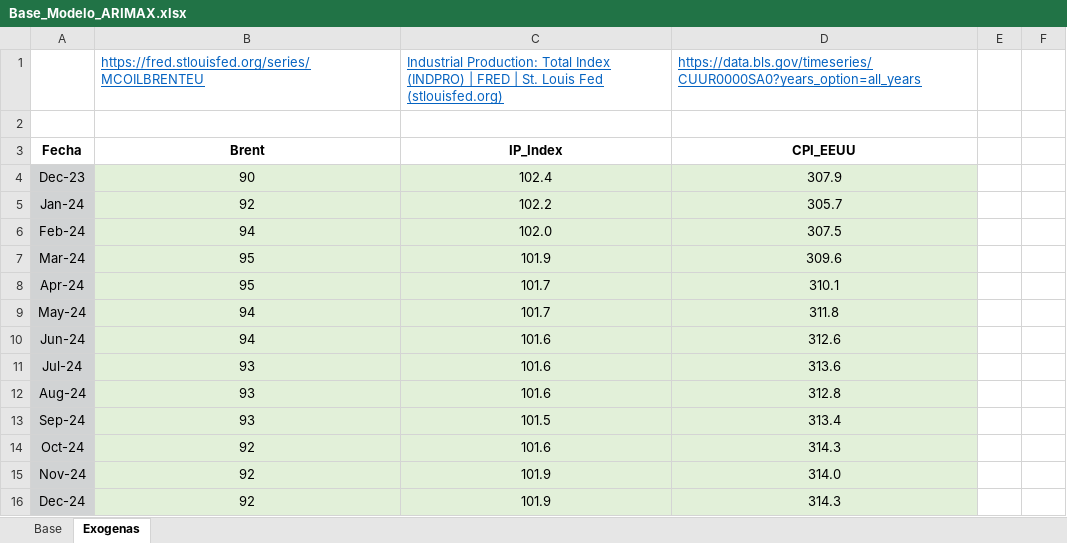
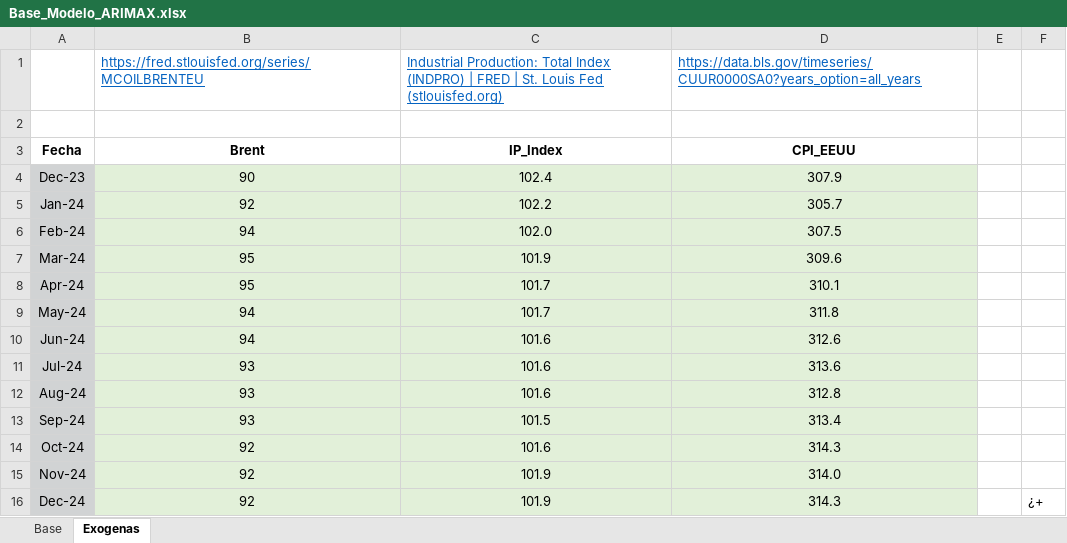
Before and after one commit to Argo-Econ/ARIMAX_Conditional_forecast, an Excel workbook: Base_Modelo_ARIMAX.xlsx, sheet Exogenas, drawn as a sheet; values as stored, in another font and other column widths than the file's, no borders; the diff names each change by its address in the sheet, - before the commit and + after, or states it on an @@ line.

```diff
--- a/Base_Modelo_ARIMAX.xlsx (sheet Exogenas)
+++ b/Base_Modelo_ARIMAX.xlsx (sheet Exogenas)
-F16: (empty)
+F16: ¿+
```
Also changed, not shown: sheet Base, 2 other files.
